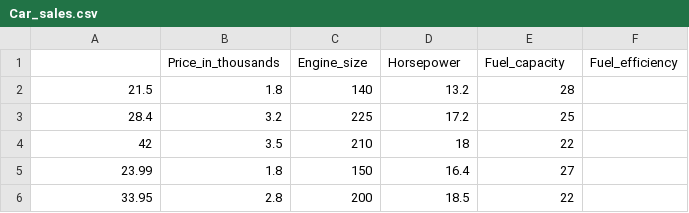
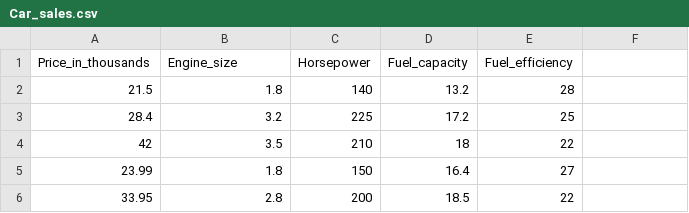
Before and after one commit to Kevin-github535/testt, a CSV file: Car_sales.csv, drawn as a sheet; only a part is shown.

Commit message:
Update Car_sales.csv

```diff
--- a/Car_sales.csv
+++ b/Car_sales.csv
@@ -1,2 +1,2 @@
-,Price_in_thousands,Engine_size,Horsepower,Fuel_capacity,Fuel_efficiency
+Price_in_thousands,Engine_size,Horsepower,Fuel_capacity,Fuel_efficiency
 21.5,1.8,140,13.2,28
```
